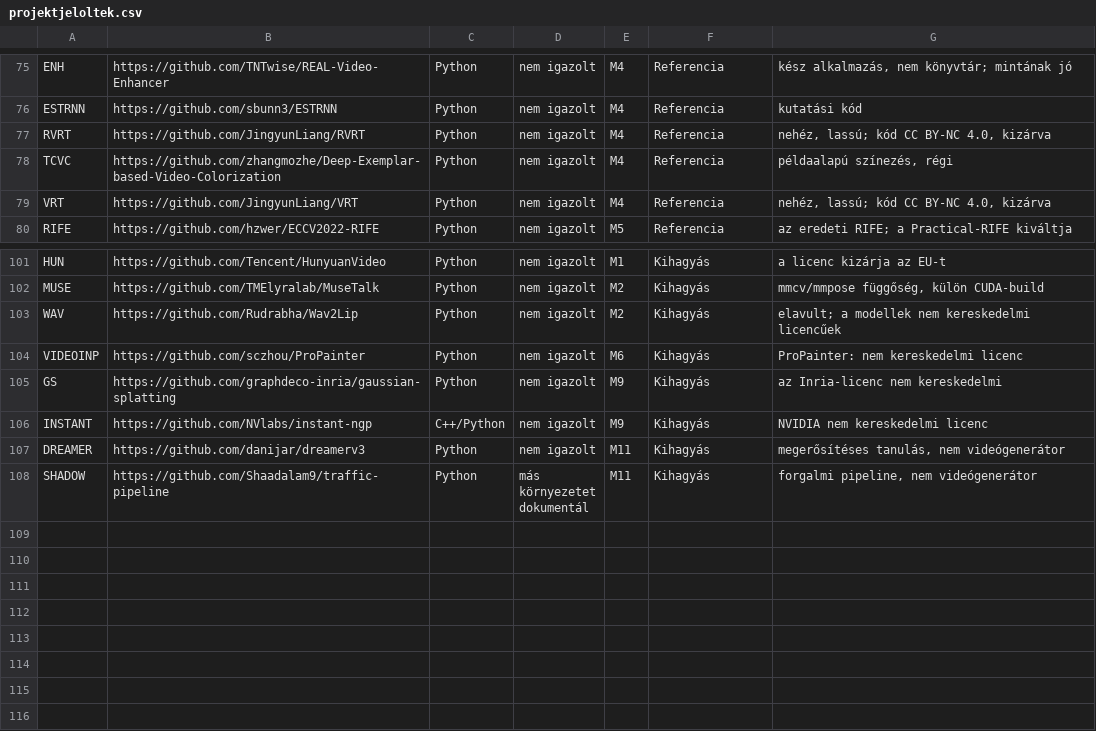
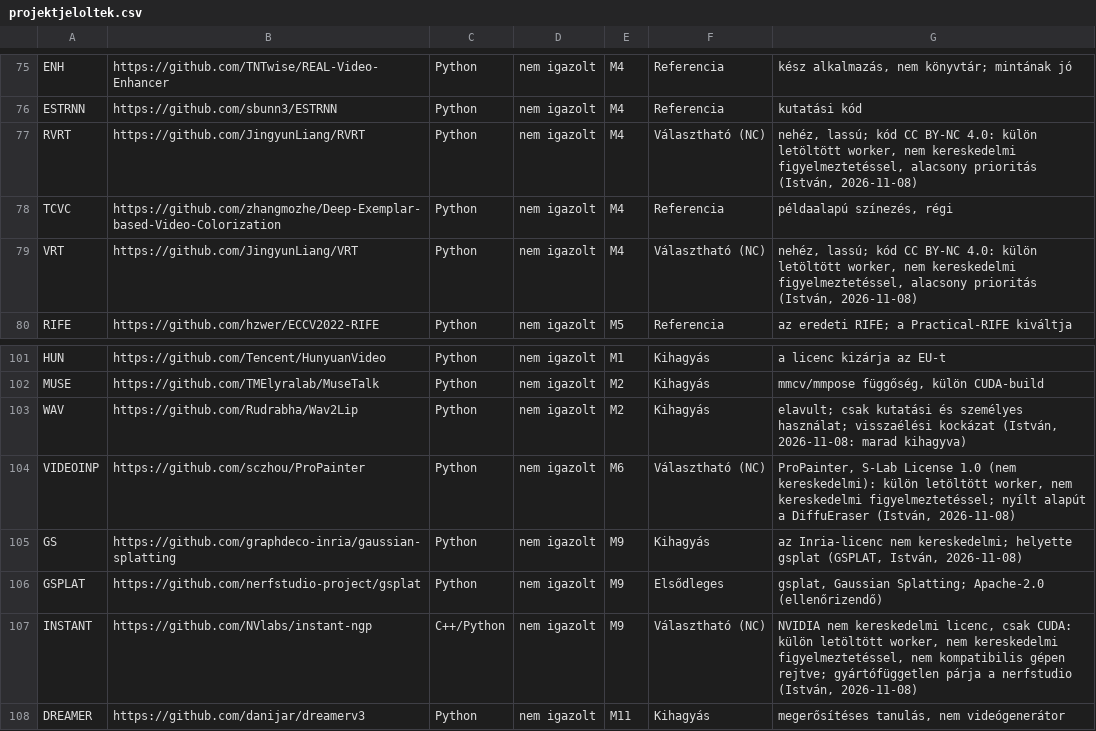
Before and after one commit to ubuntuokos/CFA4-AI_modules, a CSV file: docs/ai/projektjeloltek.csv, drawn as a sheet; only a part is shown, gaps mark what is left out; the shorter side is filled out with more unchanged rows.

```diff
--- a/docs/ai/projektjeloltek.csv
+++ b/docs/ai/projektjeloltek.csv
@@ -76,5 +76,5 @@ ENH,https://github.com/TNTwise/REAL-Video-Enhancer,Python,nem igazolt,M4,Referen
 ESTRNN,https://github.com/sbunn3/ESTRNN,Python,nem igazolt,M4,Referencia,kutatási kód
-RVRT,https://github.com/JingyunLiang/RVRT,Python,nem igazolt,M4,Referencia,"nehéz, lassú; kód CC BY-NC 4.0, kizárva"
+RVRT,https://github.com/JingyunLiang/RVRT,Python,nem igazolt,M4,Választható (NC),"nehéz, lassú; kód CC BY-NC 4.0: külön letöltött worker, nem kereskedelmi figyelmeztetéssel, alacsony prioritás (István, 2026-11-08)"
 TCVC,https://github.com/zhangmozhe/Deep-Exemplar-based-Video-Colorization,Python,nem igazolt,M4,Referencia,"példaalapú színezés, régi"
-VRT,https://github.com/JingyunLiang/VRT,Python,nem igazolt,M4,Referencia,"nehéz, lassú; kód CC BY-NC 4.0, kizárva"
+VRT,https://github.com/JingyunLiang/VRT,Python,nem igazolt,M4,Választható (NC),"nehéz, lassú; kód CC BY-NC 4.0: külön letöltött worker, nem kereskedelmi figyelmeztetéssel, alacsony prioritás (István, 2026-11-08)"
 RIFE,https://github.com/hzwer/ECCV2022-RIFE,Python,nem igazolt,M5,Referencia,az eredeti RIFE; a Practical-RIFE kiváltja
@@ -102,6 +102,7 @@ HUN,https://github.com/Tencent/HunyuanVideo,Python,nem igazolt,M1,Kihagyás,a li
 MUSE,https://github.com/TMElyralab/MuseTalk,Python,nem igazolt,M2,Kihagyás,"mmcv/mmpose függőség, külön CUDA-build"
-WAV,https://github.com/Rudrabha/Wav2Lip,Python,nem igazolt,M2,Kihagyás,elavult; a modellek nem kereskedelmi licencűek
-VIDEOINP,https://github.com/sczhou/ProPainter,Python,nem igazolt,M6,Kihagyás,ProPainter: nem kereskedelmi licenc
-GS,https://github.com/graphdeco-inria/gaussian-splatting,Python,nem igazolt,M9,Kihagyás,az Inria-licenc nem kereskedelmi
-INSTANT,https://github.com/NVlabs/instant-ngp,C++/Python,nem igazolt,M9,Kihagyás,NVIDIA nem kereskedelmi licenc
+WAV,https://github.com/Rudrabha/Wav2Lip,Python,nem igazolt,M2,Kihagyás,"elavult; csak kutatási és személyes használat; visszaélési kockázat (István, 2026-11-08: marad kihagyva)"
+VIDEOINP,https://github.com/sczhou/ProPainter,Python,nem igazolt,M6,Választható (NC),"ProPainter, S-Lab License 1.0 (nem kereskedelmi): külön letöltött worker, nem kereskedelmi figyelmeztetéssel; nyílt alapút a DiffuEraser (István, 2026-11-08)"
+GS,https://github.com/graphdeco-inria/gaussian-splatting,Python,nem igazolt,M9,Kihagyás,"az Inria-licenc nem kereskedelmi; helyette gsplat (GSPLAT, István, 2026-11-08)"
+GSPLAT,https://github.com/nerfstudio-project/gsplat,Python,nem igazolt,M9,Elsődleges,"gsplat, Gaussian Splatting; Apache-2.0 (ellenőrizendő)"
+INSTANT,https://github.com/NVlabs/instant-ngp,C++/Python,nem igazolt,M9,Választható (NC),"NVIDIA nem kereskedelmi licenc, csak CUDA: külön letöltött worker, nem kereskedelmi figyelmeztetéssel, nem kompatibilis gépen rejtve; gyártófüggetlen párja a nerfstudio (István, 2026-11-08)"
 DREAMER,https://github.com/danijar/dreamerv3,Python,nem igazolt,M11,Kihagyás,"megerősítéses tanulás, nem videógenerátor"
```
Also changed, not shown: 1 other file.
